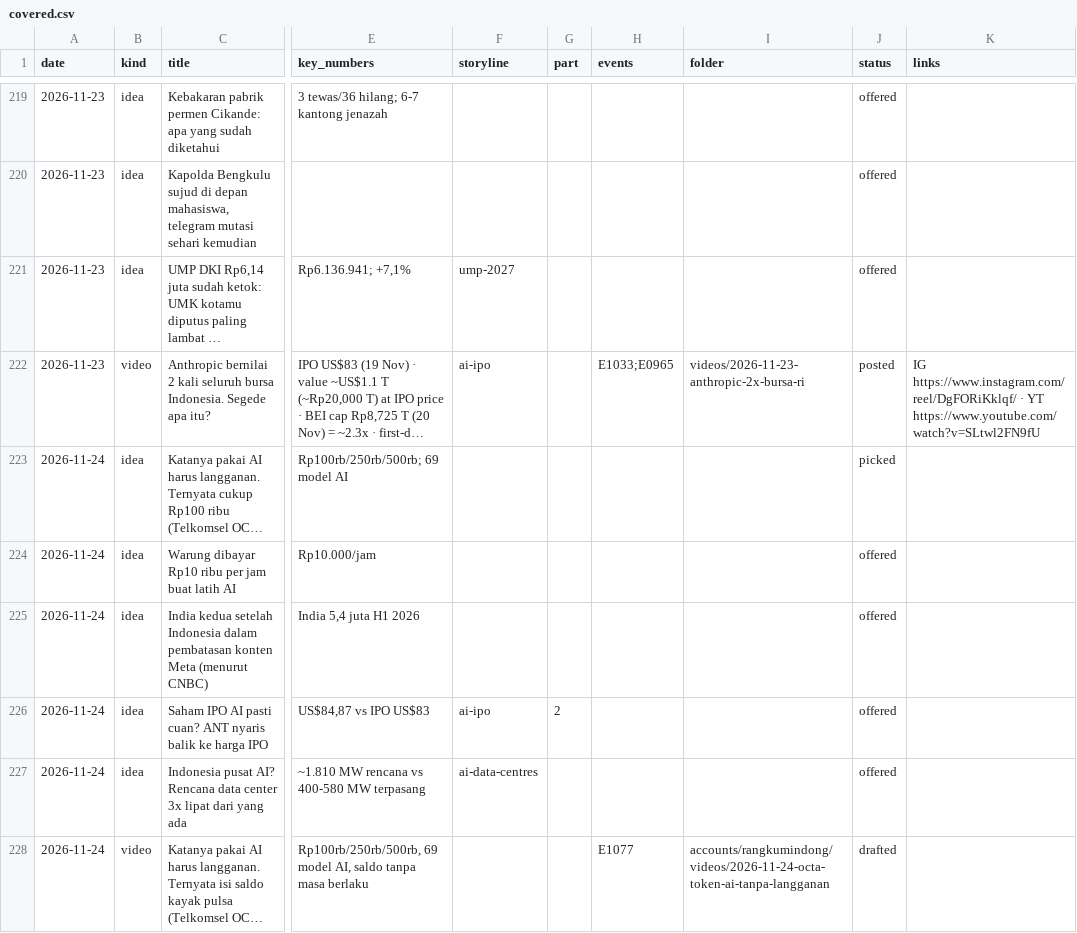
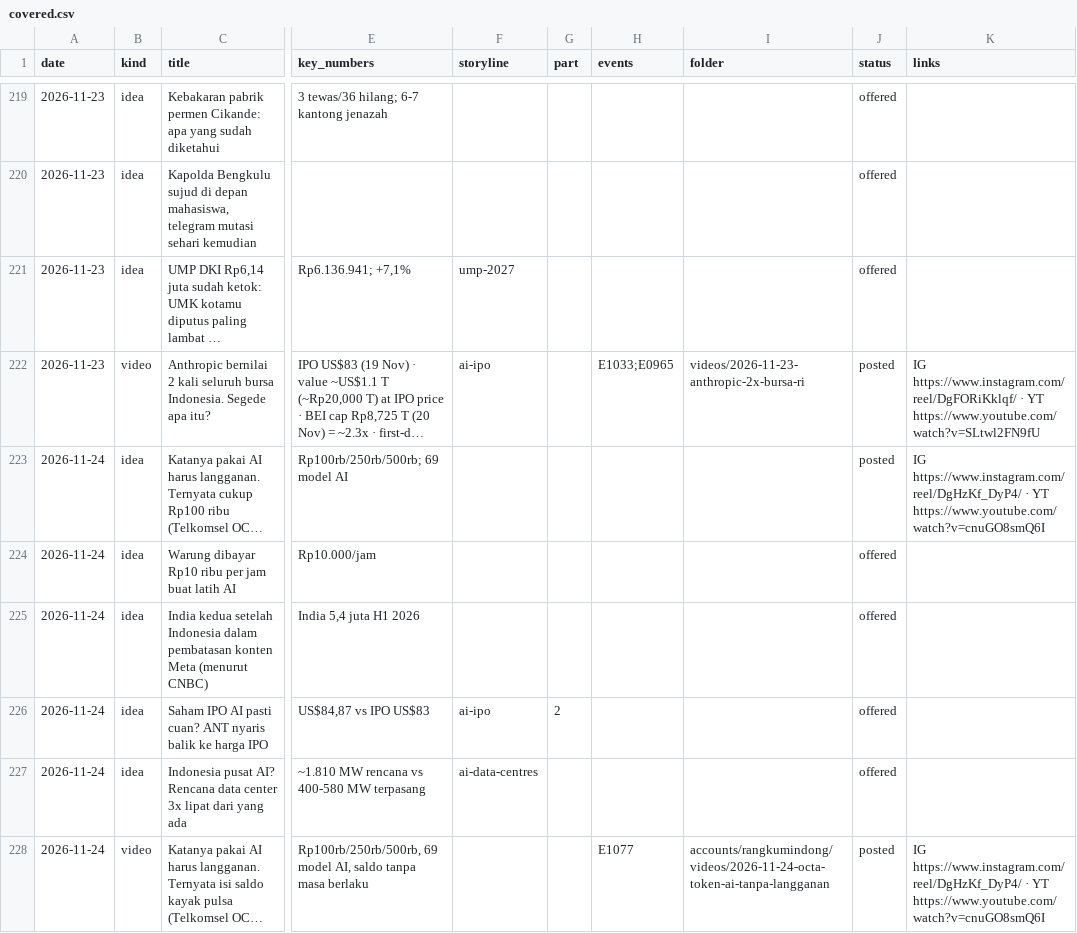
Before and after one commit to psatyadarma/explainer-studio, a CSV file: accounts/rangkumindong/knowledge/covered.csv, drawn as a sheet; only a part is shown, gaps mark what is left out; long unchanged cells end in …; the diff names each change by its address in the sheet, - before the commit and + after, or states it on an @@ line.

```diff
--- a/accounts/rangkumindong/knowledge/covered.csv
+++ b/accounts/rangkumindong/knowledge/covered.csv
-J223 (status): picked
+J223 (status): posted
-K223 (links): (empty)
+K223 (links): IG https://www.instagram.com/reel/DgHzKf_DyP4/ · YT https://www.youtube.com/watch?v=cnuGO8smQ6I
-J228 (status): drafted
+J228 (status): posted
-K228 (links): (empty)
+K228 (links): IG https://www.instagram.com/reel/DgHzKf_DyP4/ · YT https://www.youtube.com/watch?v=cnuGO8smQ6I
```
Also changed, not shown: accounts/rangkumindong/knowledge/hooks.csv, 10 other files.
